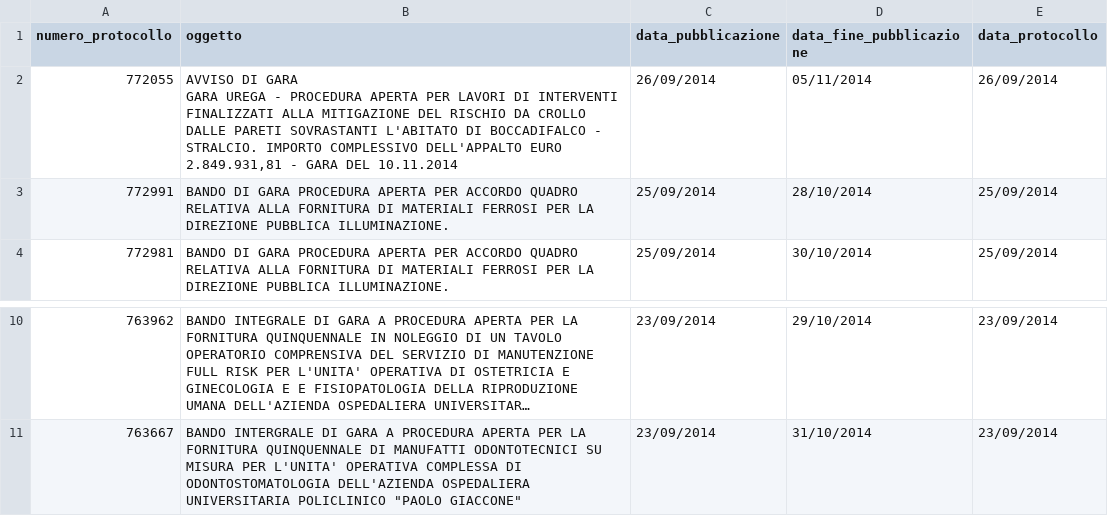
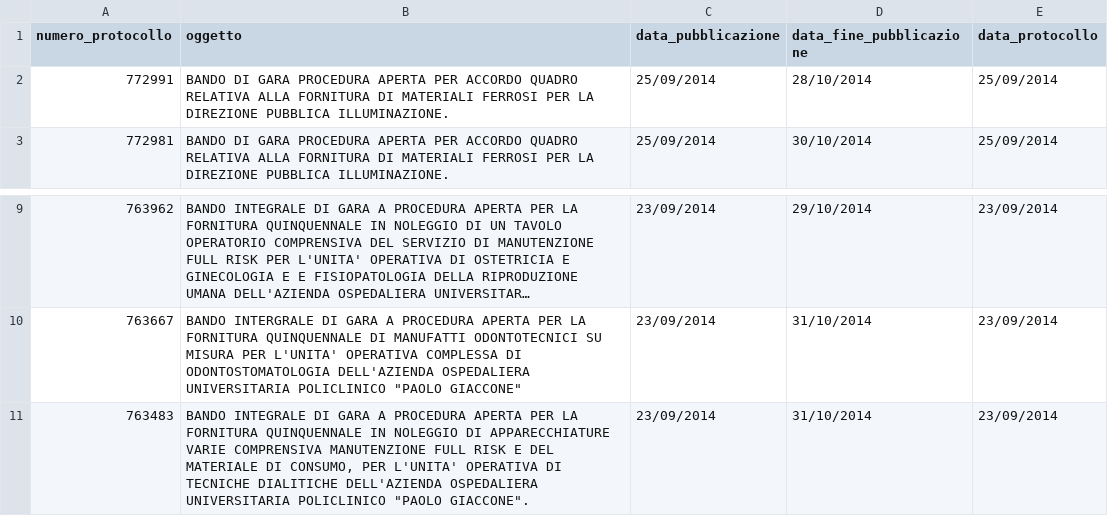
Before and after one commit to aborruso/albopretoriopa, a CSV file: avvisi_gara.csv, drawn as a sheet; only a part is shown, gaps mark what is left out; long unchanged cells end in …; removed rows and columns are numbered as before the commit, all else as after; ↵ is a line break in a cell; the diff names each change by its address in the sheet, - before the commit and + after, or states it on an @@ line.

Commit message:
update

```diff
--- a/avvisi_gara.csv
+++ b/avvisi_gara.csv
-row 2: 772055 | AVVISO DI GARA ↵ GARA UREGA - PROCEDURA APERTA PER LAVORI DI INTERVENTI FINALIZZATI ALLA MITIGAZIONE DEL RISCHIO DA CROLLO DALLE PARETI SOVRASTANTI L'ABITATO DI BOCCADIFALCO - STRALCIO. IMPORTO COMPLESSIVO DELL'APPALTO EURO 2.849.931,81 - GARA DEL 10.11.2014 | 26/09/2014 | 05/11/2014 | 26/09/2014
+row 11: 763483 | BANDO INTEGRALE DI GARA A PROCEDURA APERTA PER LA FORNITURA QUINQUENNALE IN NOLEGGIO DI APPARECCHIATURE VARIE COMPRENSIVA MANUTENZIONE FULL RISK E DEL MATERIALE DI CONSUMO, PER L'UNITA' OPERATIVA DI TECNICHE DIALITICHE DELL'AZIENDA OSPEDALIERA UNIVERSITARIA POLICLINICO "PAOLO GIACCONE". | 23/09/2014 | 31/10/2014 | 23/09/2014
```
